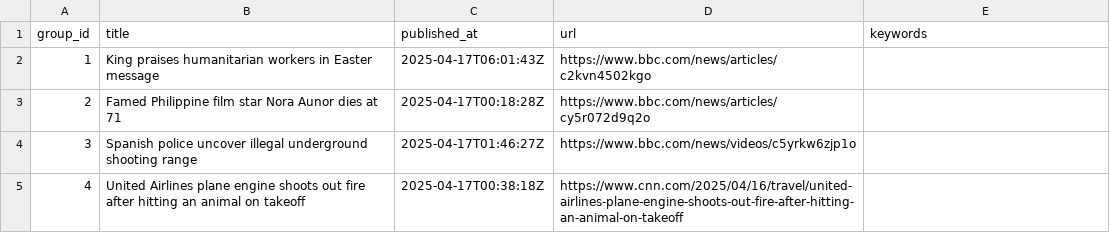
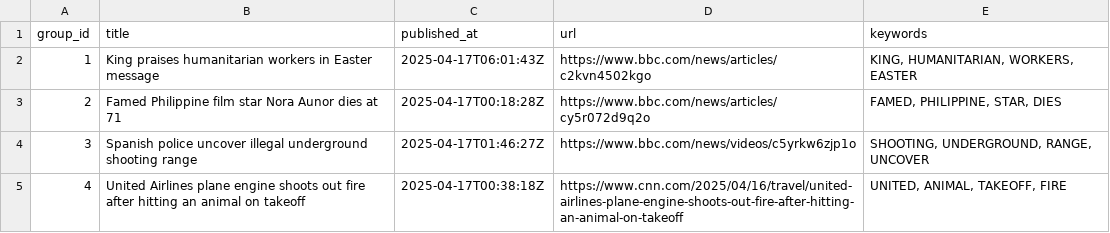
Before and after one commit to lileungws/whatsnews01, a CSV file: web/data/main.csv, drawn as a sheet.

Commit message:
Update keywords main.csv

```diff
--- a/web/data/main.csv
+++ b/web/data/main.csv
@@ -1,5 +1,5 @@
 group_id,title,published_at,url,keywords
-1,King praises humanitarian workers in Easter message,2025-04-17T06:01:43Z,https://www.bbc.com/news/articles/c2kvn4502kgo,
-2,Famed Philippine film star Nora Aunor dies at 71,2025-04-17T00:18:28Z,https://www.bbc.com/news/articles/cy5r072d9q2o,
-3,Spanish police uncover illegal underground shooting range,2025-04-17T01:46:27Z,https://www.bbc.com/news/videos/c5yrkw6zjp1o,
-4,United Airlines plane engine shoots out fire after hitting an animal on takeoff,2025-04-17T00:38:18Z,https://www.cnn.com/2025/04/16/travel/united-airlines-plane-engine-shoots-out-fire-after-hitting-an-animal-on-takeoff,
+1,King praises humanitarian workers in Easter message,2025-04-17T06:01:43Z,https://www.bbc.com/news/articles/c2kvn4502kgo,"KING, HUMANITARIAN, WORKERS, EASTER"
+2,Famed Philippine film star Nora Aunor dies at 71,2025-04-17T00:18:28Z,https://www.bbc.com/news/articles/cy5r072d9q2o,"FAMED, PHILIPPINE, STAR, DIES"
+3,Spanish police uncover illegal underground shooting range,2025-04-17T01:46:27Z,https://www.bbc.com/news/videos/c5yrkw6zjp1o,"SHOOTING, UNDERGROUND, RANGE, UNCOVER"
+4,United Airlines plane engine shoots out fire after hitting an animal on takeoff,2025-04-17T00:38:18Z,https://www.cnn.com/2025/04/16/travel/united-airlines-plane-engine-shoots-out-fire-after-hitting-an-animal-on-takeoff,"UNITED, ANIMAL, TAKEOFF, FIRE"
```
Also changed, not shown: history/history.csv.
